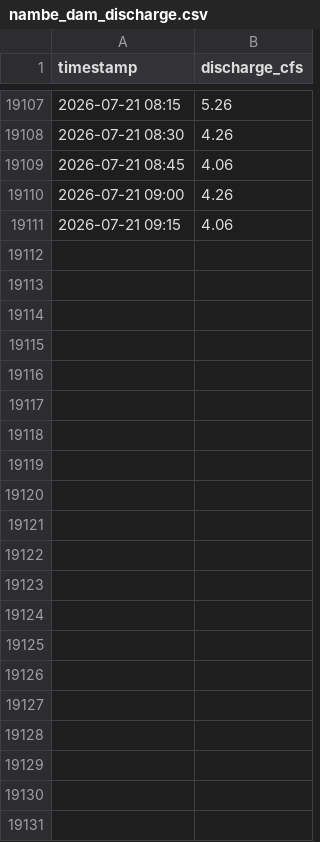
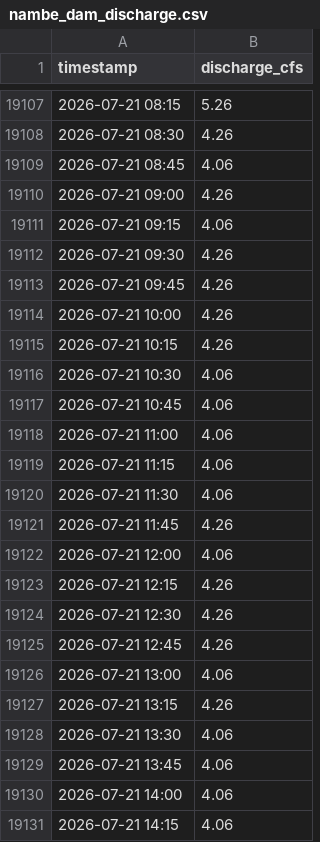
Before and after one commit to swiftsande-oss/npt-gauges, a CSV file: data/by_gauge/nambe_dam_discharge.csv, drawn as a sheet; only a part is shown, gaps mark what is left out; the diff names each change by its address in the sheet, - before the commit and + after, or states it on an @@ line.

Commit message:
data: gauge readings 2026-07-21T20:41:23Z

```diff
--- a/data/by_gauge/nambe_dam_discharge.csv
+++ b/data/by_gauge/nambe_dam_discharge.csv
+row 19112: 2026-07-21 09:30 | 4.26
+row 19113: 2026-07-21 09:45 | 4.26
+row 19114: 2026-07-21 10:00 | 4.26
+row 19115: 2026-07-21 10:15 | 4.26
+row 19116: 2026-07-21 10:30 | 4.06
+row 19117: 2026-07-21 10:45 | 4.06
+row 19118: 2026-07-21 11:00 | 4.06
+row 19119: 2026-07-21 11:15 | 4.06
+row 19120: 2026-07-21 11:30 | 4.06
+row 19121: 2026-07-21 11:45 | 4.26
+row 19122: 2026-07-21 12:00 | 4.06
+row 19123: 2026-07-21 12:15 | 4.26
+row 19124: 2026-07-21 12:30 | 4.26
+row 19125: 2026-07-21 12:45 | 4.26
+row 19126: 2026-07-21 13:00 | 4.06
+row 19127: 2026-07-21 13:15 | 4.26
+row 19128: 2026-07-21 13:30 | 4.06
+row 19129: 2026-07-21 13:45 | 4.06
+row 19130: 2026-07-21 14:00 | 4.06
+row 19131: 2026-07-21 14:15 | 4.06
```
Also changed, not shown: data/by_gauge/comunidad.csv, data/by_gauge/high_line.csv, 21 other files.
